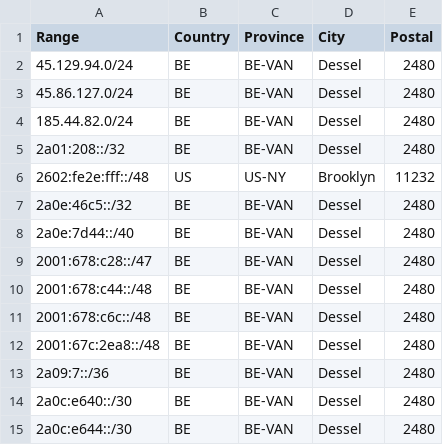
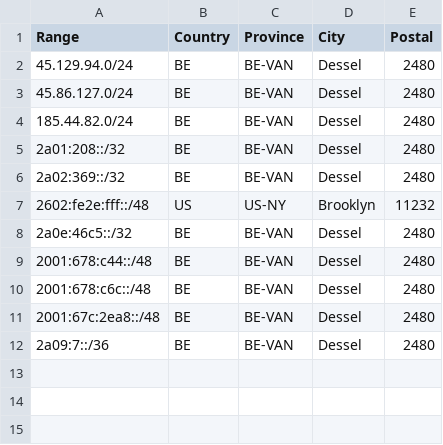
Before and after one commit to tyrasuki/geofeed, a CSV file: geofeed.csv, drawn as a sheet; removed rows and columns are numbered as before the commit, all else as after; the diff names each change by its address in the sheet, - before the commit and + after, or states it on an @@ line.

Commit message:
Update geofeed.csv

```diff
--- a/geofeed.csv
+++ b/geofeed.csv
+row 6: 2a02:369::/32 | BE | BE-VAN | Dessel | 2480
-row 8: 2a0e:7d44::/40 | BE | BE-VAN | Dessel | 2480
-row 9: 2001:678:c28::/47 | BE | BE-VAN | Dessel | 2480
-row 14: 2a0c:e640::/30 | BE | BE-VAN | Dessel | 2480
-row 15: 2a0c:e644::/30 | BE | BE-VAN | Dessel | 2480
```
